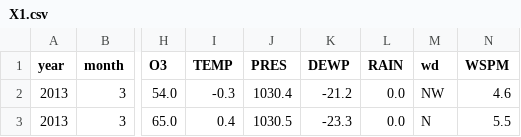
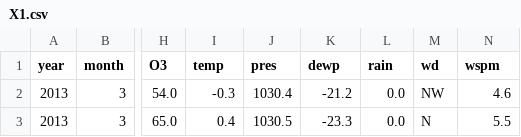
Before and after one commit to MartinBraquet/machine-learning-ELEC2870, a CSV file: Project/Datasets/X1.csv, drawn as a sheet; only a part is shown, gaps mark what is left out; the diff names each change by its address in the sheet, - before the commit and + after, or states it on an @@ line.

```diff
--- a/Project/Datasets/X1.csv
+++ b/Project/Datasets/X1.csv
-I1: TEMP
+I1: temp
-J1: PRES
+J1: pres
-K1: DEWP
+K1: dewp
-L1: RAIN
+L1: rain
-N1: WSPM
+N1: wspm
```
Also changed, not shown: Project/Datasets/X2.csv, 1 other file.
